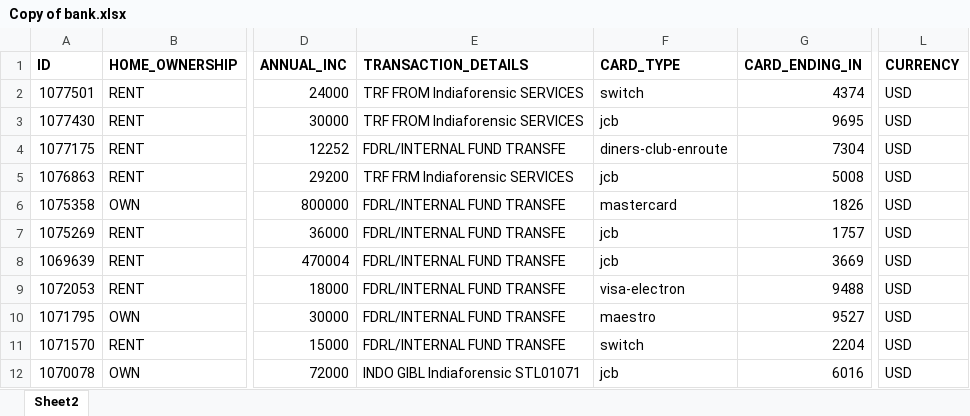
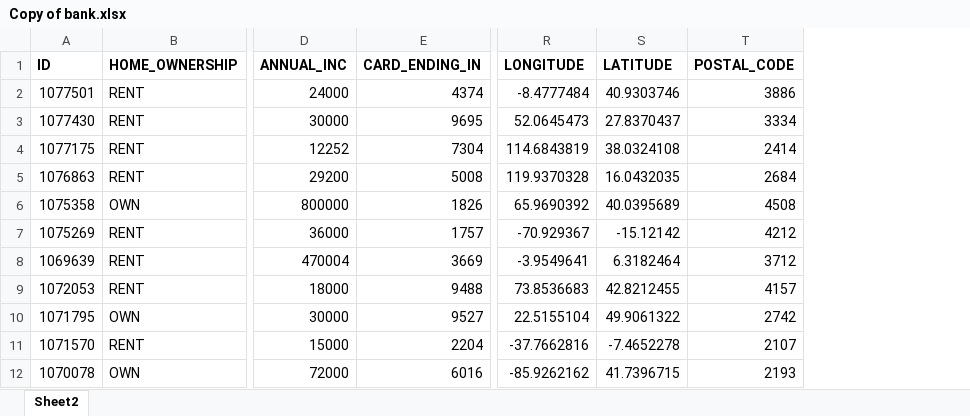
Before and after one commit to swarnim-madan/PACE-Project, an Excel workbook: Group 17/files/Copy of bank.xlsx, sheet Sheet2, drawn as a sheet; only a part is shown, gaps mark what is left out; values as stored, in another font and other column widths than the file's, no borders; removed rows and columns are numbered as before the commit, all else as after; the diff names each change by its address in the sheet, - before the commit and + after, or states it on an @@ line.

Commit message:
tidying data

```diff
--- a/Group 17/files/Copy of bank.xlsx (sheet Sheet2)
+++ b/Group 17/files/Copy of bank.xlsx (sheet Sheet2)
-column E (TRANSACTION_DETAILS), rows 2-12: TRF FROM Indiaforensic SERVICES | TRF FROM Indiaforensic SERVICES | FDRL/INTERNAL FUND TRANSFE | TRF FRM Indiaforensic SERVICES | FDRL/INTERNAL FUND TRANSFE | FDRL/INTERNAL FUND TRANSFE | FDRL/INTERNAL FUND TRANSFE | FDRL/INTERNAL FUND TRANSFE | FDRL/INTERNAL FUND TRANSFE | FDRL/INTERNAL FUND TRANSFE | INDO GIBL Indiaforensic STL01071
-column F (CARD_TYPE), rows 2-12: switch | jcb | diners-club-enroute | jcb | mastercard | jcb | jcb | visa-electron | maestro | switch | jcb
-column L (CURRENCY), rows 2-12: all USD
+column R (LONGITUDE), rows 2-12: -8.4777484 | 52.0645473 | 114.6843819 | 119.9370328 | 65.9690392 | -70.929367 | -3.9549641 | 73.8536683 | 22.5155104 | -37.7662816 | -85.9262162
+column S (LATITUDE), rows 2-12: 40.9303746 | 27.8370437 | 38.0324108 | 16.0432035 | 40.0395689 | -15.12142 | 6.3182464 | 42.8212455 | 49.9061322 | -7.4652278 | 41.7396715
+column T (POSTAL_CODE), rows 2-12: 3886 | 3334 | 2414 | 2684 | 4508 | 4212 | 3712 | 4157 | 2742 | 2107 | 2193
```
Also changed, not shown: formulas that keep their value.
